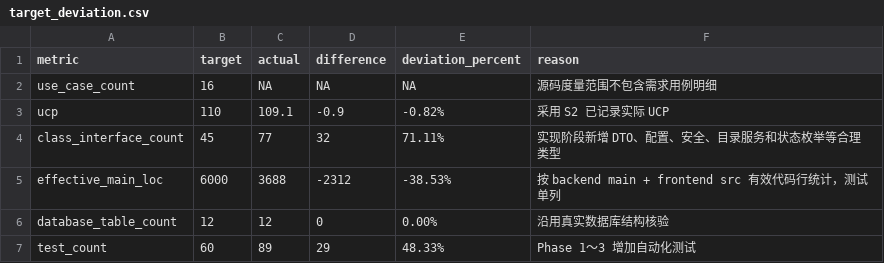
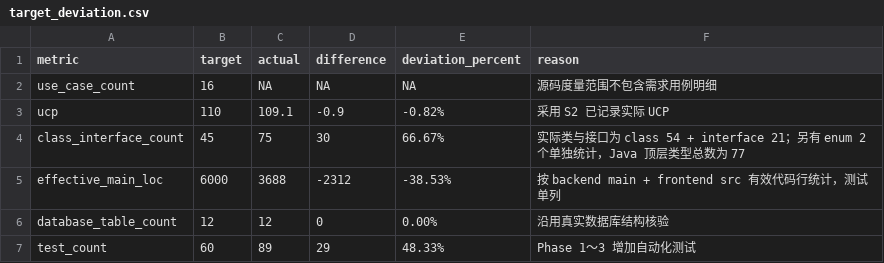
Before and after one commit to Yorushikamimimi/campus-repair-system, a CSV file: S5/代码度量/target_deviation.csv, drawn as a sheet.

```diff
--- a/S5/代码度量/target_deviation.csv
+++ b/S5/代码度量/target_deviation.csv
@@ -3,3 +3,3 @@ use_case_count,16,NA,NA,NA,源码度量范围不包含需求用例明细
 ucp,110,109.1,-0.9,-0.82%,采用 S2 已记录实际 UCP
-class_interface_count,45,77,32,71.11%,实现阶段新增 DTO、配置、安全、目录服务和状态枚举等合理类型
+class_interface_count,45,75,30,66.67%,实际类与接口为 class 54 + interface 21；另有 enum 2 个单独统计，Java 顶层类型总数为 77
 effective_main_loc,6000,3688,-2312,-38.53%,按 backend main + frontend src 有效代码行统计，测试单列
```
Also changed, not shown: S5/代码度量/s4_vs_s5_metrics.csv, 2 other files.
